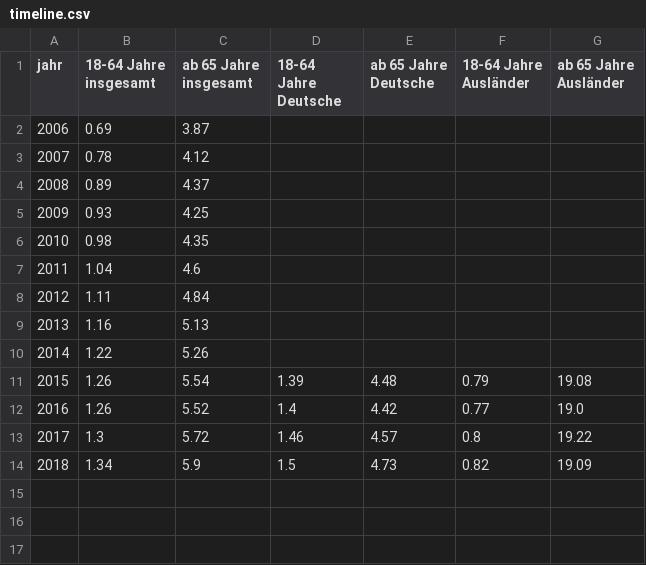
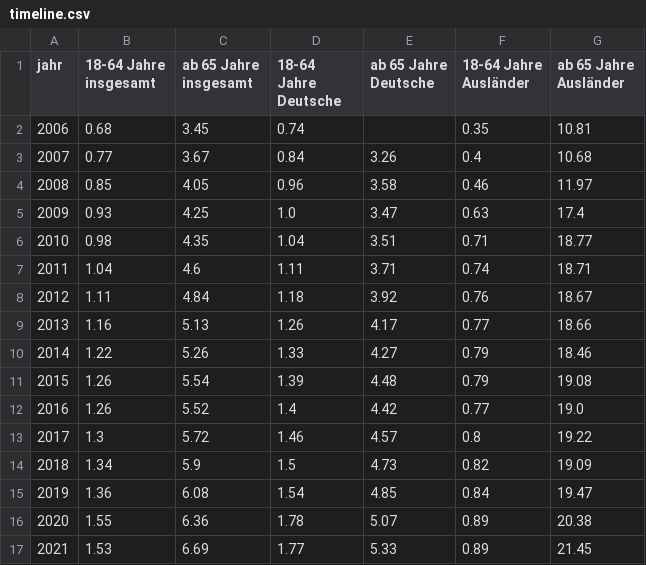
Before and after one commit to technologiestiftung/grundsicherung_v2, a CSV file: data/timeline.csv, drawn as a sheet.

Commit message:
update timeline and timelapse
update csv files for js to build timeline and timelapse

```diff
--- a/data/timeline.csv
+++ b/data/timeline.csv
@@ -1,11 +1,11 @@
 jahr,18-64 Jahre insgesamt,ab 65 Jahre insgesamt,18-64 Jahre Deutsche,ab 65 Jahre Deutsche,18-64 Jahre Ausländer,ab 65 Jahre Ausländer
-2006,0.69,3.87,,,,
-2007,0.78,4.12,,,,
-2008,0.89,4.37,,,,
-2009,0.93,4.25,,,,
-2010,0.98,4.35,,,,
-2011,1.04,4.6,,,,
-2012,1.11,4.84,,,,
-2013,1.16,5.13,,,,
-2014,1.22,5.26,,,,
+2006,0.68,3.45,0.74,,0.35,10.81
+2007,0.77,3.67,0.84,3.26,0.4,10.68
+2008,0.85,4.05,0.96,3.58,0.46,11.97
+2009,0.93,4.25,1.0,3.47,0.63,17.4
+2010,0.98,4.35,1.04,3.51,0.71,18.77
+2011,1.04,4.6,1.11,3.71,0.74,18.71
+2012,1.11,4.84,1.18,3.92,0.76,18.67
+2013,1.16,5.13,1.26,4.17,0.77,18.66
+2014,1.22,5.26,1.33,4.27,0.79,18.46
 2015,1.26,5.54,1.39,4.48,0.79,19.08
@@ -14 +14,4 @@ jahr,18-64 Jahre insgesamt,ab 65 Jahre insgesamt,18-64 Jahre Deutsche,ab 65 Jahr
 2018,1.34,5.9,1.5,4.73,0.82,19.09
+2019,1.36,6.08,1.54,4.85,0.84,19.47
+2020,1.55,6.36,1.78,5.07,0.89,20.38
+2021,1.53,6.69,1.77,5.33,0.89,21.45
```
Also changed, not shown: 5 other files.
